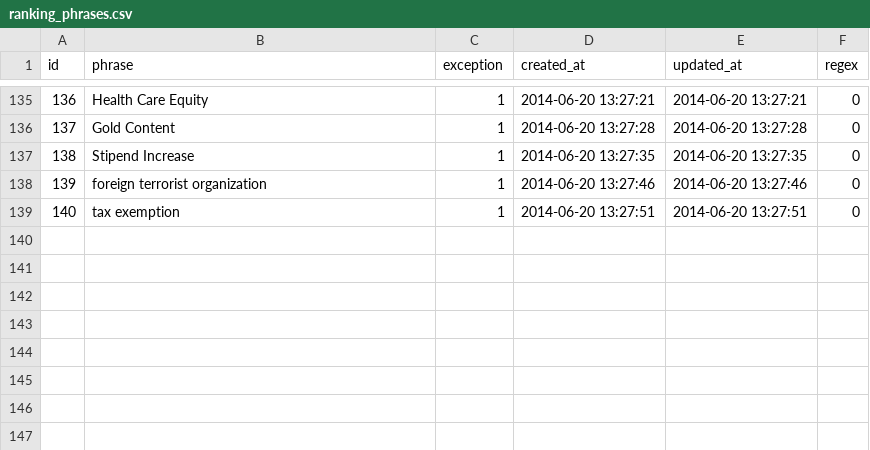
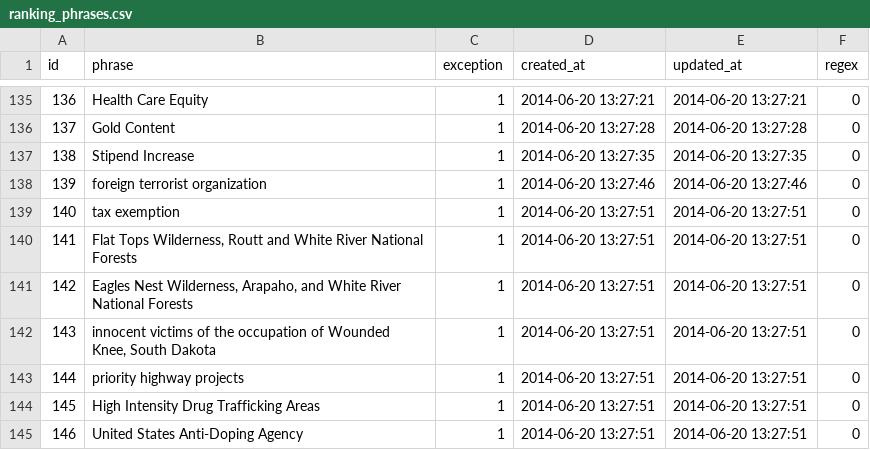
Before and after one commit to mxu/LEP-senate, a CSV file: src/main/resources/ranking_phrases.csv, drawn as a sheet; only a part is shown, gaps mark what is left out.

Commit message:
update regexes

```diff
--- a/src/main/resources/ranking_phrases.csv
+++ b/src/main/resources/ranking_phrases.csv
@@ -139 +139,7 @@ id,"phrase",exception,"created_at","updated_at",regex
 140,"tax exemption",1,"2014-06-20 13:27:51","2014-06-20 13:27:51",0
+141,"Flat Tops Wilderness, Routt and White River National Forests",1,"2014-06-20 13:27:51","2014-06-20 13:27:51",0
+142,"Eagles Nest Wilderness, Arapaho, and White River National Forests",1,"2014-06-20 13:27:51","2014-06-20 13:27:51",0
+143,"innocent victims of the occupation of Wounded Knee, South Dakota",1,"2014-06-20 13:27:51","2014-06-20 13:27:51",0
+144,priority highway projects,1,"2014-06-20 13:27:51","2014-06-20 13:27:51",0
+145,High Intensity Drug Trafficking Areas,1,"2014-06-20 13:27:51","2014-06-20 13:27:51",0
+146,United States Anti-Doping Agency,1,"2014-06-20 13:27:51","2014-06-20 13:27:51",0
```
Also changed, not shown: 4 other files.
